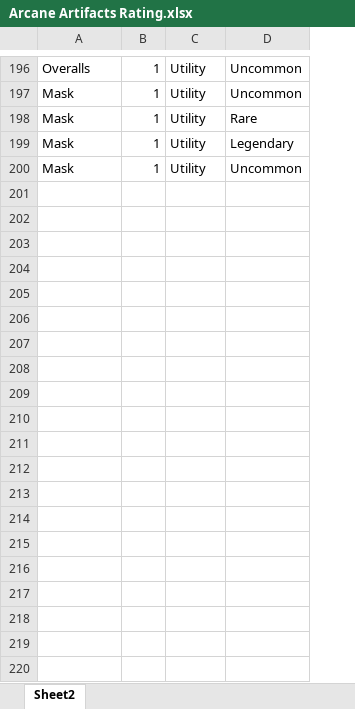
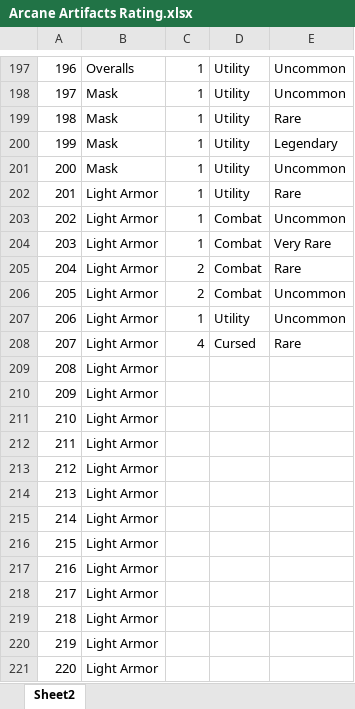
Before and after one commit to davidbradlycurtis/dnd-material, an Excel workbook: Arcane Artifacts Rating.xlsx, sheet Sheet2, drawn as a sheet; only a part is shown, gaps mark what is left out; values as stored, in another font and other column widths than the file's, no borders; the diff covers the shown part only; the diff names each change by its address in the sheet, - before the commit and + after, or states it on an @@ line.

Commit message:
Add more items

```diff
--- a/Arcane Artifacts Rating.xlsx (sheet Sheet2)
+++ b/Arcane Artifacts Rating.xlsx (sheet Sheet2)
+column A, rows 197-201: 196 | 197 | 198 | 199 | 200
+row 202: 201 | Light Armor | 1 | Utility | Rare
+row 203: 202 | Light Armor | 1 | Combat | Uncommon
+row 204: 203 | Light Armor | 1 | Combat | Very Rare
+row 205: 204 | Light Armor | 2 | Combat | Rare
+row 206: 205 | Light Armor | 2 | Combat | Uncommon
+row 207: 206 | Light Armor | 1 | Utility | Uncommon
+row 208: 207 | Light Armor | 4 | Cursed | Rare
+row 209: 208 | Light Armor
+row 210: 209 | Light Armor
+row 211: 210 | Light Armor
+row 212: 211 | Light Armor
+row 213: 212 | Light Armor
+row 214: 213 | Light Armor
+row 215: 214 | Light Armor
+row 216: 215 | Light Armor
+row 217: 216 | Light Armor
+row 218: 217 | Light Armor
+row 219: 218 | Light Armor
+row 220: 219 | Light Armor
+row 221: 220 | Light Armor
```
Also changed, not shown: 81 added rows elsewhere in this sheet.
